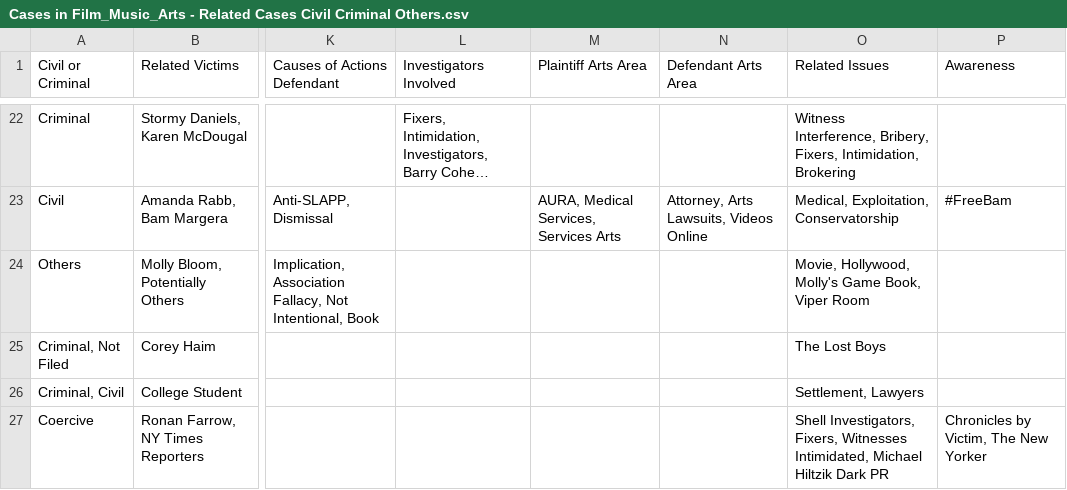
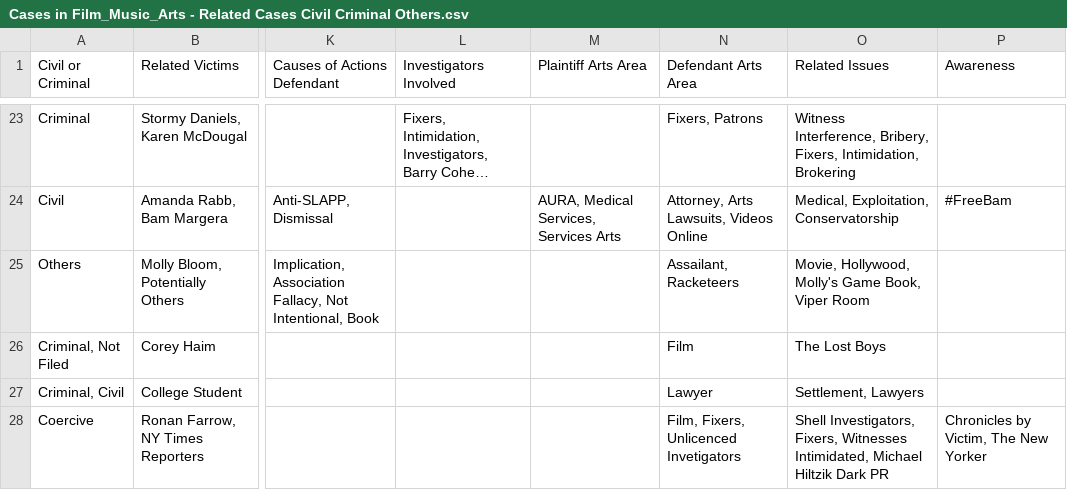
Before and after one commit to RescueSocial/Victims_Cases_Film-Music-Arts, a CSV file: Cases in Film_Music_Arts - Related Cases Civil Criminal Others.csv, drawn as a sheet; only a part is shown, gaps mark what is left out; long unchanged cells end in …; addresses are those after the commit; the diff covers the shown part only; the diff names each change by its address in the sheet, - before the commit and + after, or states it on an @@ line.

Commit message:
Cases in Film, Music, Arts - Related Cases, Civil, Criminal, Others

```diff
--- a/Cases in Film_Music_Arts - Related Cases Civil Criminal Others.csv
+++ b/Cases in Film_Music_Arts - Related Cases Civil Criminal Others.csv
-N23 (Defendant Arts Area): (empty)
+N23 (Defendant Arts Area): Fixers, Patrons
-N25 (Defendant Arts Area): (empty)
+N25 (Defendant Arts Area): Assailant, Racketeers
-N26 (Defendant Arts Area): (empty)
+N26 (Defendant Arts Area): Film
-N27 (Defendant Arts Area): (empty)
+N27 (Defendant Arts Area): Lawyer
-N28 (Defendant Arts Area): (empty)
+N28 (Defendant Arts Area): Film, Fixers, Unlicenced Invetigators
```
Also changed, not shown: 4 added rows, 1 removed row and 32 edited cells elsewhere in this file.
